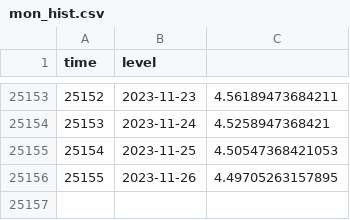
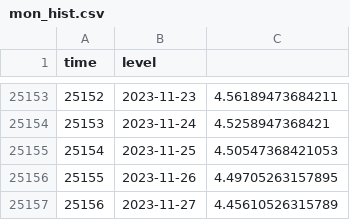
Before and after one commit to jusinowicz/yahara_flashiness, a CSV file: yahara_flash_local/data/mon_hist.csv, drawn as a sheet; only a part is shown, gaps mark what is left out; the diff names each change by its address in the sheet, - before the commit and + after, or states it on an @@ line.

```diff
--- a/yahara_flash_local/data/mon_hist.csv
+++ b/yahara_flash_local/data/mon_hist.csv
+row 25157: 25156 | 2023-11-27 | 4.45610526315789
```
Also changed, not shown: yahara_flash_local/data/men_hist.csv, yahara_flash_local/data/rain_hist.csv, 13 other files.
